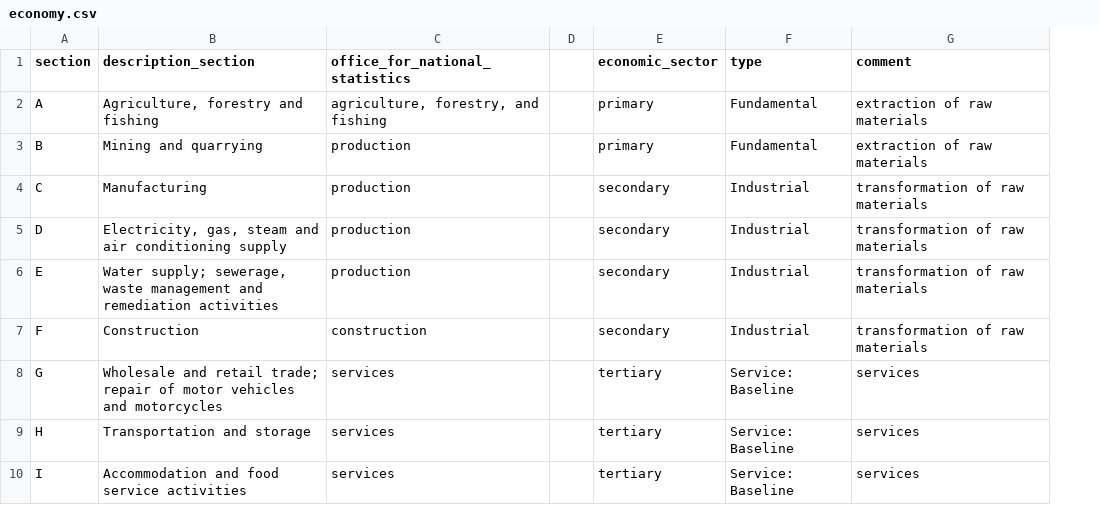
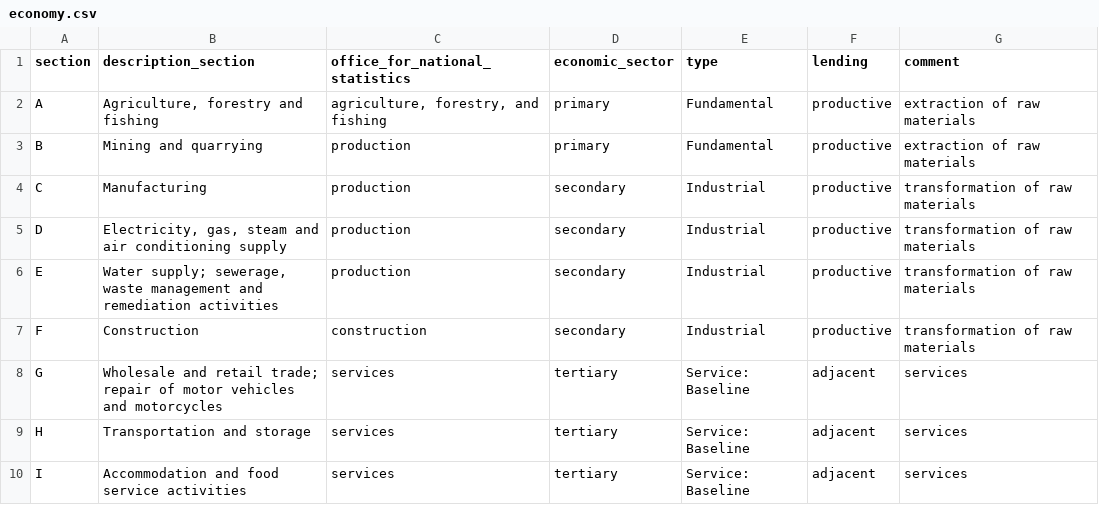
Before and after one commit to discourses/configurations, a CSV file: src/constants/library/economy.csv, drawn as a sheet; only a part is shown; removed rows and columns are numbered as before the commit, all else as after; the diff names each change by its address in the sheet, - before the commit and + after, or states it on an @@ line.

Commit message:
Update src/constants/library/economy.csv

```diff
--- a/src/constants/library/economy.csv
+++ b/src/constants/library/economy.csv
-column D, empty
+column F (lending), rows 2-10: productive | productive | productive | productive | productive | productive | adjacent | adjacent | adjacent
```
